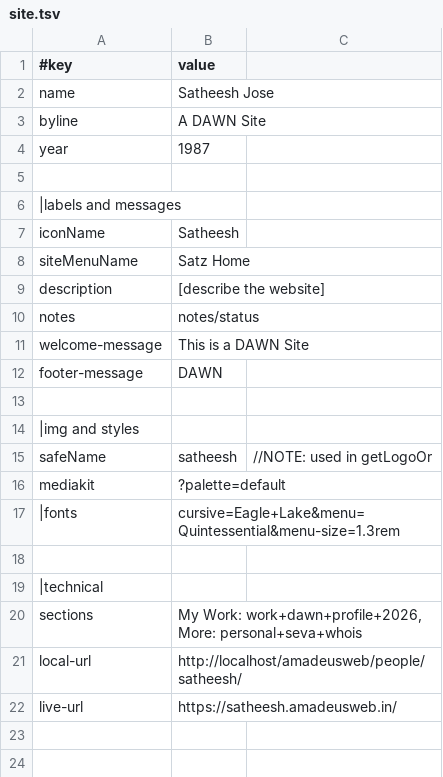
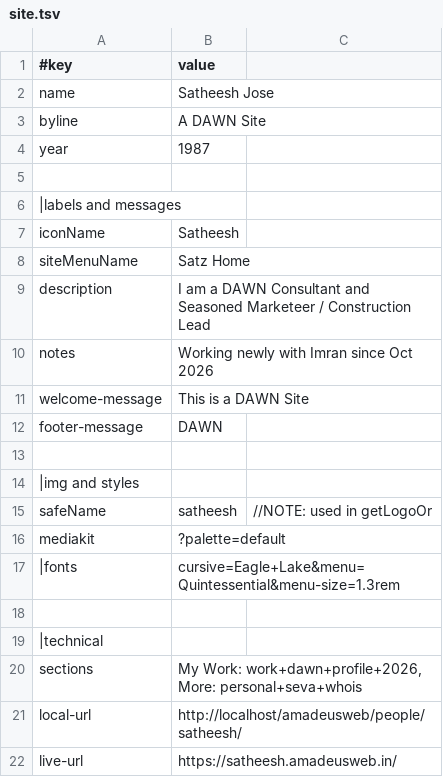
Before and after one commit to amadeusweb-sites/satheesh, a TSV file: data/site.tsv, drawn as a sheet.

Commit message:
phone, description, typos, articles.tsv

```diff
--- a/data/site.tsv
+++ b/data/site.tsv
@@ -8,4 +8,4 @@ iconName	Satheesh
 siteMenuName	Satz Home
-description	[describe the website]
-notes	notes/status
+description	I am a DAWN Consultant and Seasoned Marketeer / Construction Lead
+notes	Working newly with Imran since Oct 2026
 welcome-message	This is a DAWN Site
```
Also changed, not shown: 6 other files.
